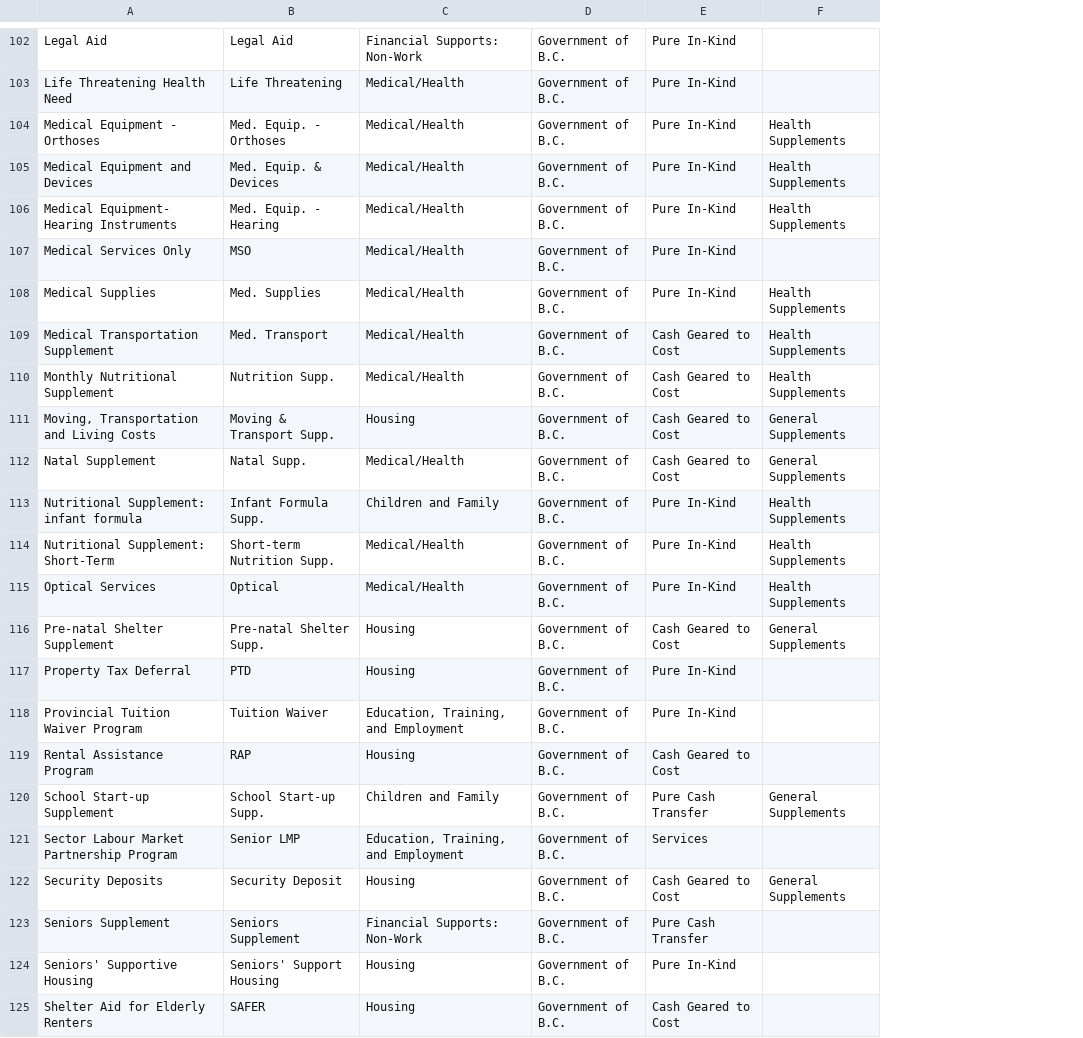
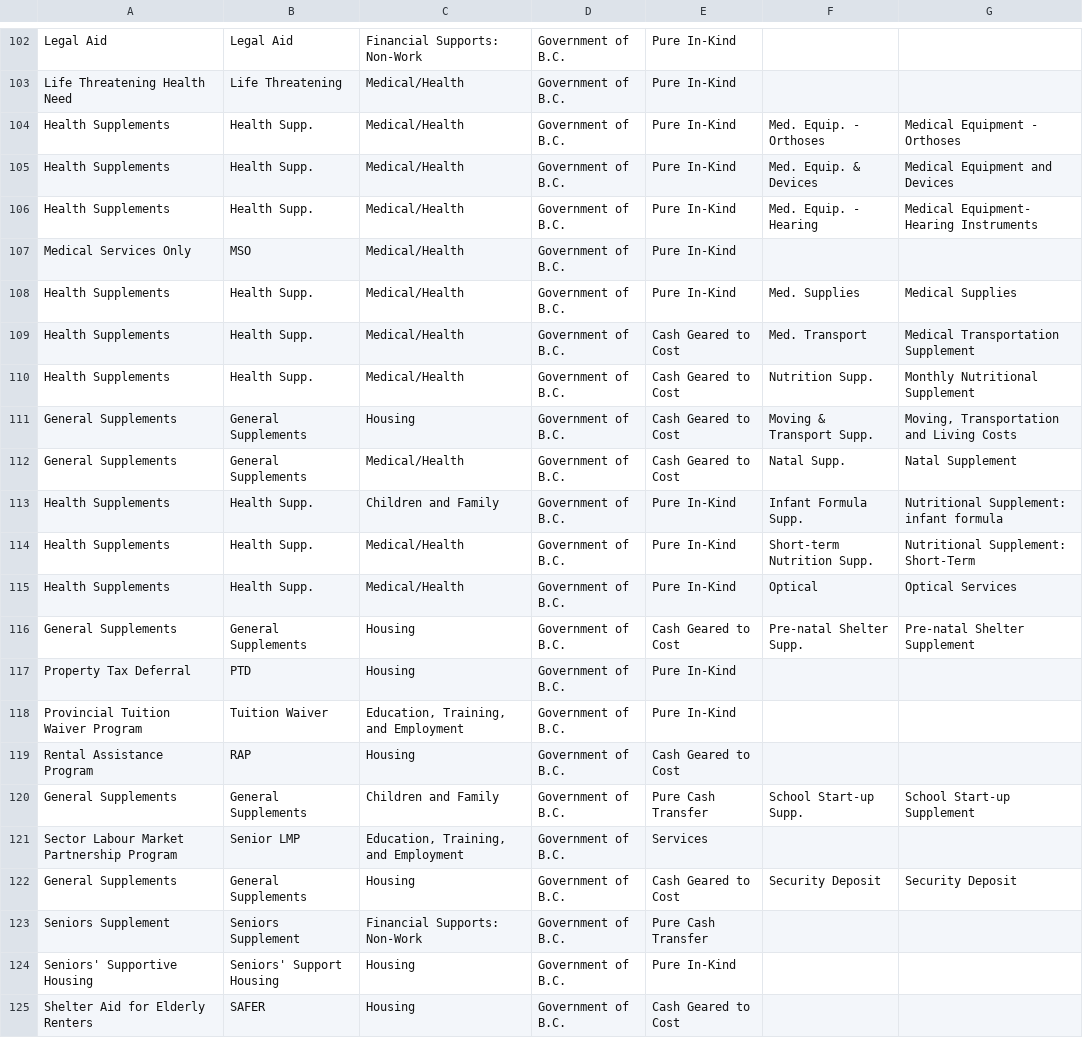
Before and after one commit to lmtedds/BC-Basic-Income-Data-Visualization, a CSV file: data/20191028_cashInKind.csv, drawn as a sheet; only a part is shown, gaps mark what is left out; removed rows and columns are numbered as before the commit, all else as after; the diff covers the shown part only; the diff names each change by its address in the sheet, - before the commit and + after, or states it on an @@ line.

```diff
--- a/data/20191028_cashInKind.csv
+++ b/data/20191028_cashInKind.csv
-column F, rows 104-122: Health Supplements | Health Supplements | Health Supplements |  | Health Supplements | Health Supplements | Health Supplements | General Supplements | General Supplements | Health Supplements | Health Supplements | Health Supplements | General Supplements |  |  |  | General Supplements |  | General Supplements
+column F, rows 104-122: Med. Equip. - Orthoses | Med. Equip. & Devices | Med. Equip. - Hearing |  | Med. Supplies | Med. Transport | Nutrition Supp. | Moving & Transport Supp. | Natal Supp. | Infant Formula Supp. | Short-term Nutrition Supp. | Optical | Pre-natal Shelter Supp. |  |  |  | School Start-up Supp. |  | Security Deposit
+column G, rows 104-122: Medical Equipment - Orthoses | Medical Equipment and Devices | Medical Equipment- Hearing Instruments |  | Medical Supplies | Medical Transportation Supplement | Monthly Nutritional Supplement | Moving, Transportation and Living Costs | Natal Supplement | Nutritional Supplement: infant formula | Nutritional Supplement: Short-Term | Optical Services | Pre-natal Shelter Supplement |  |  |  | School Start-up Supplement |  | Security Deposit
-A104: Medical Equipment - Orthoses
+A104: Health Supplements
-B104: Med. Equip. - Orthoses
+B104: Health Supp.
-A105: Medical Equipment and Devices
+A105: Health Supplements
-B105: Med. Equip. & Devices
+B105: Health Supp.
-A106: Medical Equipment- Hearing Instruments
+A106: Health Supplements
-B106: Med. Equip. - Hearing
+B106: Health Supp.
-A108: Medical Supplies
+A108: Health Supplements
-B108: Med. Supplies
+B108: Health Supp.
-A109: Medical Transportation Supplement
+A109: Health Supplements
-B109: Med. Transport
+B109: Health Supp.
-A110: Monthly Nutritional Supplement
+A110: Health Supplements
-B110: Nutrition Supp.
+B110: Health Supp.
-A111: Moving, Transportation and Living Costs
+A111: General Supplements
-B111: Moving & Transport Supp.
+B111: General Supplements
-A112: Natal Supplement
+A112: General Supplements
-B112: Natal Supp.
+B112: General Supplements
-A113: Nutritional Supplement: infant formula
+A113: Health Supplements
-B113: Infant Formula Supp.
+B113: Health Supp.
-A114: Nutritional Supplement: Short-Term
+A114: Health Supplements
-B114: Short-term Nutrition Supp.
+B114: Health Supp.
-A115: Optical Services
+A115: Health Supplements
-B115: Optical
+B115: Health Supp.
-A116: Pre-natal Shelter Supplement
+A116: General Supplements
-B116: Pre-natal Shelter Supp.
+B116: General Supplements
-A120: School Start-up Supplement
+A120: General Supplements
-B120: School Start-up Supp.
+B120: General Supplements
-A122: Security Deposits
+A122: General Supplements
-B122: Security Deposit
+B122: General Supplements
```
Also changed, not shown: 2 added rows, 12 removed rows and 50 edited cells elsewhere in this file, data/20191008_ministries.csv, 3 other files.
